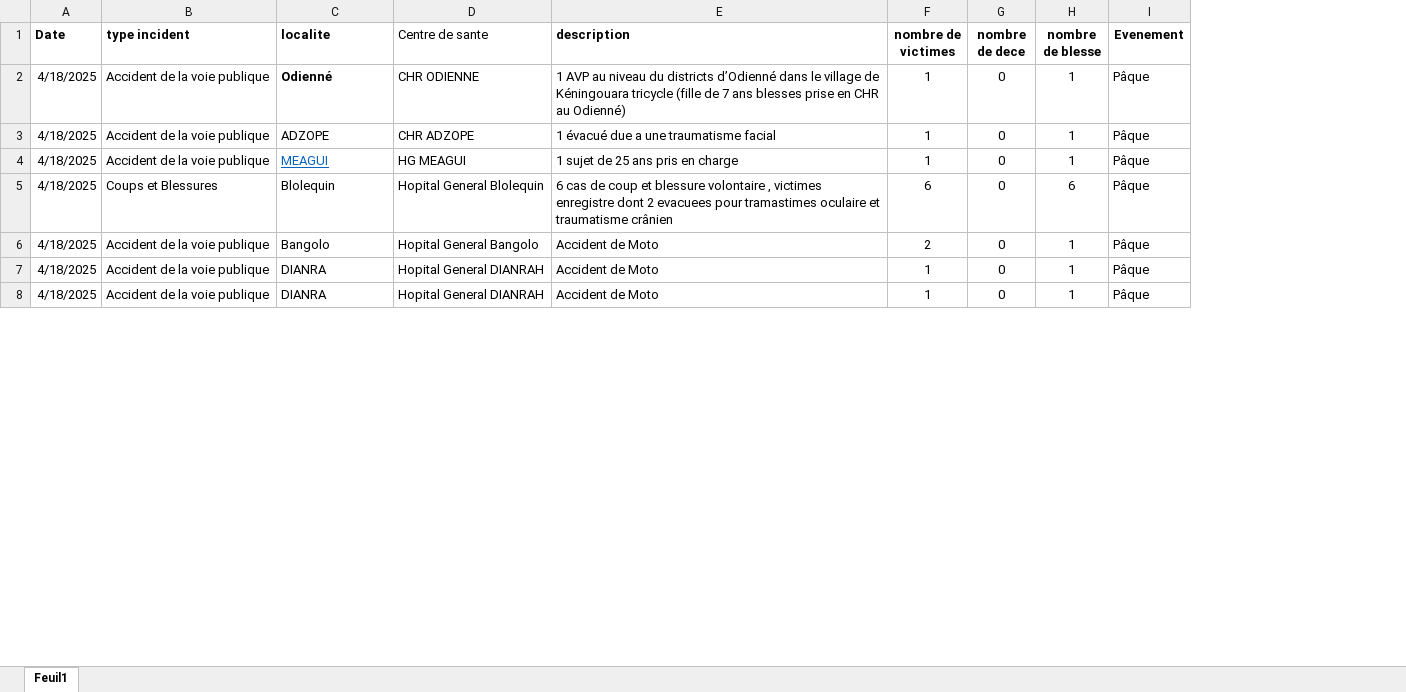
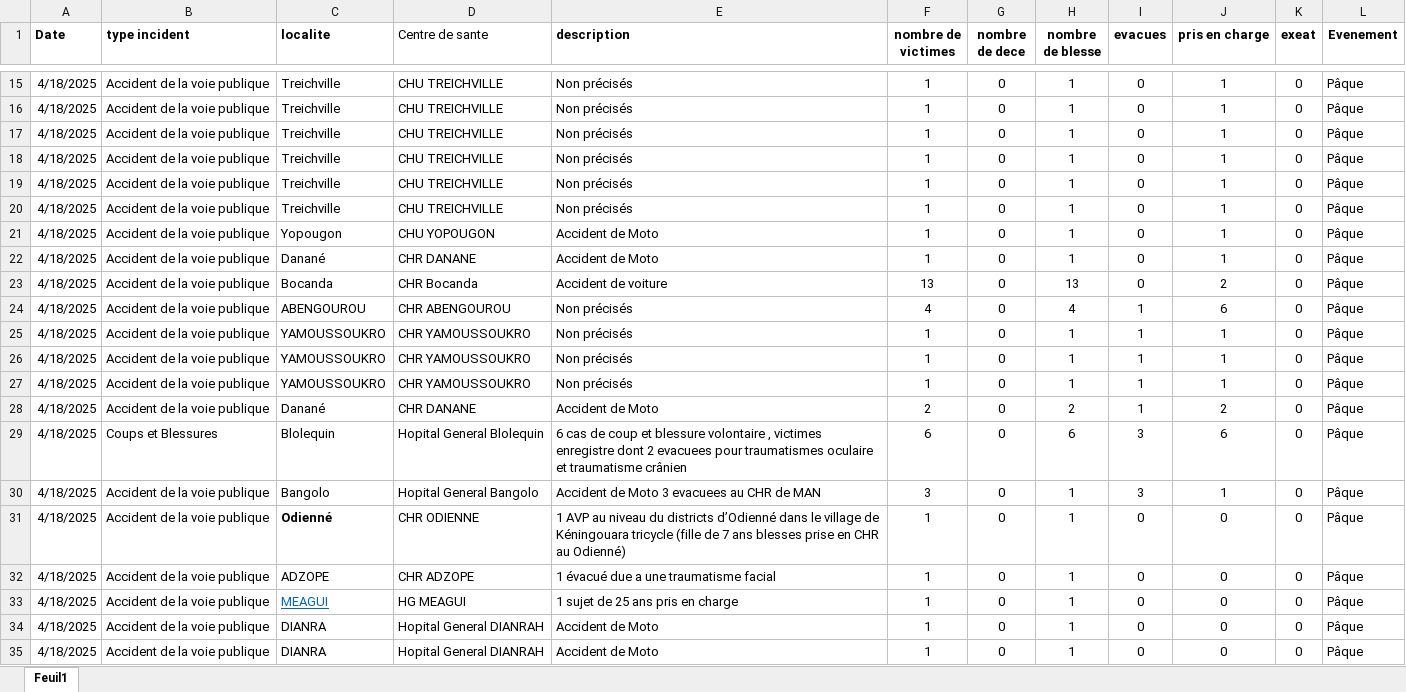
Before and after one commit to sergehoo/cogu, an Excel workbook: static/Modele_Cogu_import.xlsx, sheet Feuil1, drawn as a sheet; only a part is shown, gaps mark what is left out; values as stored, in another font and other column widths than the file's, no borders; removed rows and columns are numbered as before the commit, all else as after; the diff covers the shown part only; the diff names each change by its address in the sheet, - before the commit and + after, or states it on an @@ line.

```diff
--- a/static/Modele_Cogu_import.xlsx (sheet Feuil1)
+++ b/static/Modele_Cogu_import.xlsx (sheet Feuil1)
+column I (evacues), rows 31-35: all 0
+column J (pris en charge), rows 31-35: all 0
+column K (exeat), rows 31-35: all 0
+row 15: 4/18/2025 | Accident de la voie publique | Treichville | CHU TREICHVILLE | Non précisés | 1 | 0 | 1 | 0 | 1 | 0 | Pâque
+row 16: 4/18/2025 | Accident de la voie publique | Treichville | CHU TREICHVILLE | Non précisés | 1 | 0 | 1 | 0 | 1 | 0 | Pâque
+row 17: 4/18/2025 | Accident de la voie publique | Treichville | CHU TREICHVILLE | Non précisés | 1 | 0 | 1 | 0 | 1 | 0 | Pâque
+row 18: 4/18/2025 | Accident de la voie publique | Treichville | CHU TREICHVILLE | Non précisés | 1 | 0 | 1 | 0 | 1 | 0 | Pâque
+row 19: 4/18/2025 | Accident de la voie publique | Treichville | CHU TREICHVILLE | Non précisés | 1 | 0 | 1 | 0 | 1 | 0 | Pâque
+row 20: 4/18/2025 | Accident de la voie publique | Treichville | CHU TREICHVILLE | Non précisés | 1 | 0 | 1 | 0 | 1 | 0 | Pâque
@@ row 37 moved to row 21: 4/18/2025 @@
+row 22: 4/18/2025 | Accident de la voie publique | Danané | CHR DANANE | Accident de Moto | 1 | 0 | 1 | 0 | 1 | 0 | Pâque
+row 23: 4/18/2025 | Accident de la voie publique | Bocanda | CHR Bocanda | Accident de voiture | 13 | 0 | 13 | 0 | 2 | 0 | Pâque
@@ row 46 moved to row 24: 4/18/2025 @@
@@ row 153 moved to row 25: 4/18/2025 @@
@@ row 154 moved to row 26: 4/18/2025 @@
@@ row 156 moved to row 27: 4/18/2025 @@
+row 28: 4/18/2025 | Accident de la voie publique | Danané | CHR DANANE | Accident de Moto | 2 | 0 | 2 | 1 | 2 | 0 | Pâque
+row 29: 4/18/2025 | Coups et Blessures | Blolequin | Hopital General Blolequin | 6 cas de coup et blessure volontaire , victimes enregistre dont 2 evacuees pour traumatismes oculaire et traumatisme crânien | 6 | 0 | 6 | 3 | 6 | 0 | Pâque
@@ row 39 moved to row 30: 4/18/2025 @@
-row 5: 4/18/2025 | Coups et Blessures | Blolequin | Hopital General Blolequin | 6 cas de coup et blessure volontaire , victimes enregistre dont 2 evacuees pour tramastimes oculaire et traumatisme crânien | 6 | 0 | 6 | Pâque
@@ row 6 moved to row 2: 4/18/2025 @@
```
Also changed, not shown: 3 added rows, 2 removed rows, 9 moved rows and 17 edited cells elsewhere in this sheet, 16 other files.
